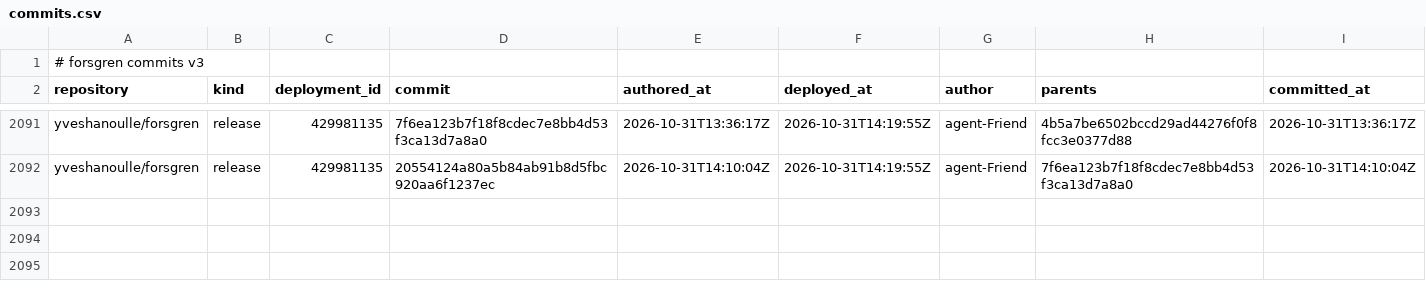
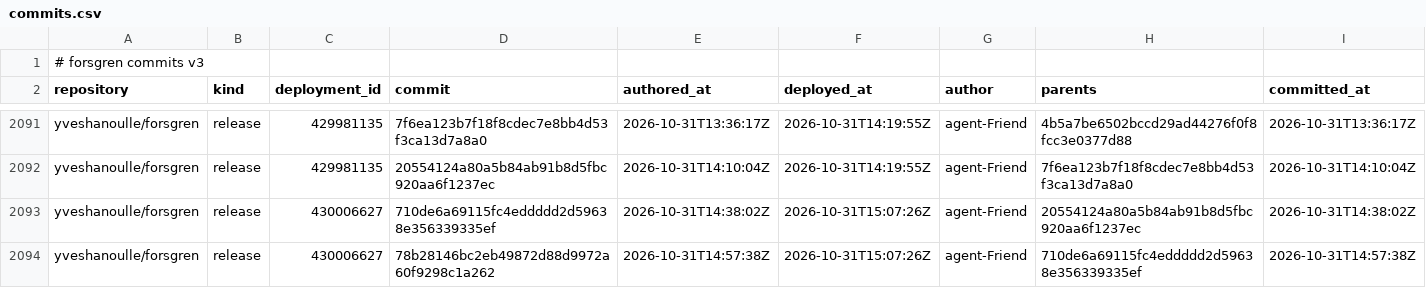
Before and after one commit to yveshanoulle/forsgren-metrics, a CSV file: data/commits.csv, drawn as a sheet; only a part is shown, gaps mark what is left out; the diff names each change by its address in the sheet, - before the commit and + after, or states it on an @@ line.

```diff
--- a/data/commits.csv
+++ b/data/commits.csv
+row 2093: yveshanoulle/forsgren | release | 430006627 | 710de6a69115fc4eddddd2d59638e356339335ef | 2026-10-31T14:38:02Z | 2026-10-31T15:07:26Z | agent-Friend | 20554124a80a5b84ab91b8d5fbc920aa6f1237ec | 2026-10-31T14:38:02Z
+row 2094: yveshanoulle/forsgren | release | 430006627 | 78b28146bc2eb49872d88d9972a60f9298c1a262 | 2026-10-31T14:57:38Z | 2026-10-31T15:07:26Z | agent-Friend | 710de6a69115fc4eddddd2d59638e356339335ef | 2026-10-31T14:57:38Z
```
Also changed, not shown: data/deployments.csv, data/issues.csv, 6 other files.
